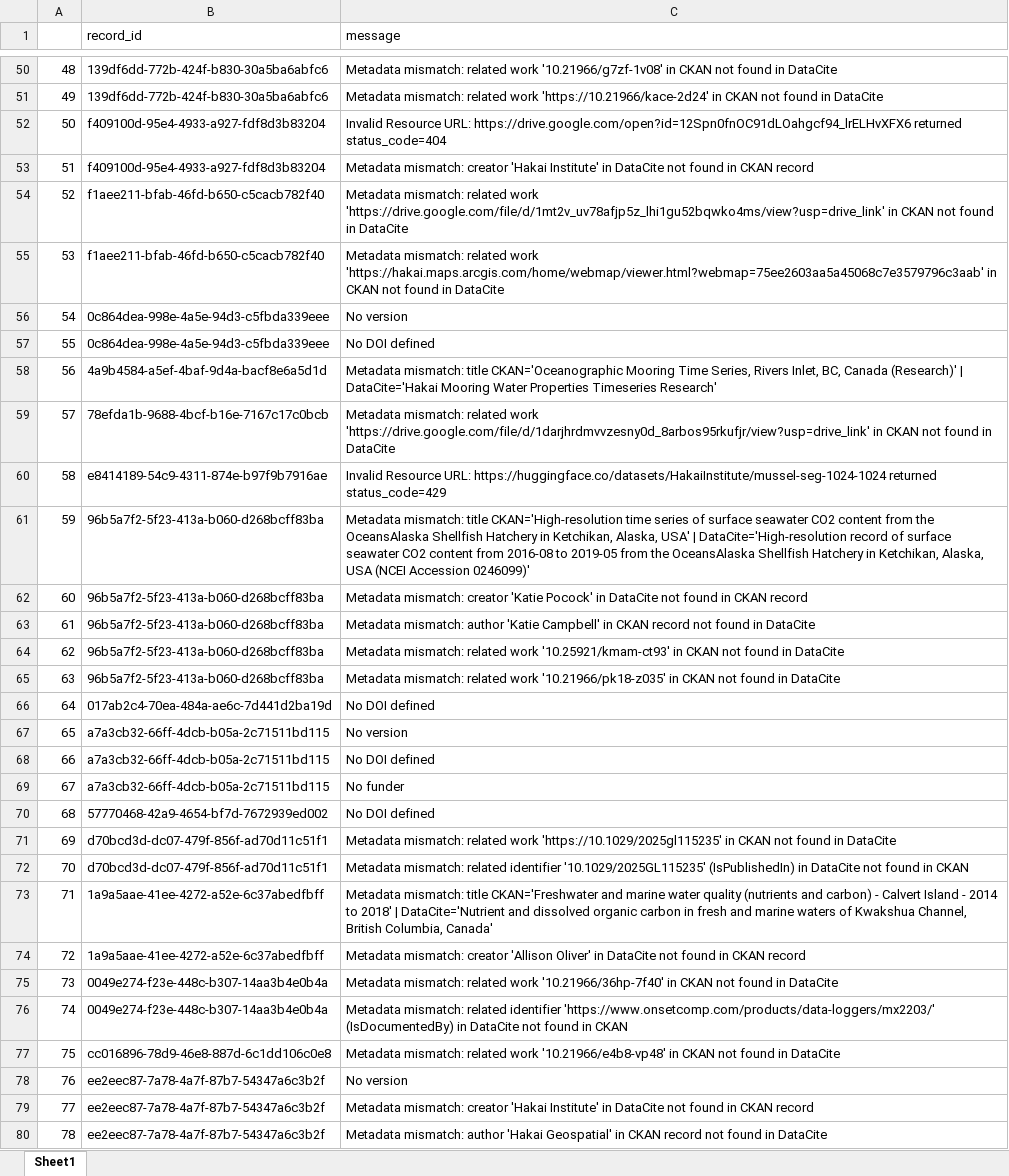
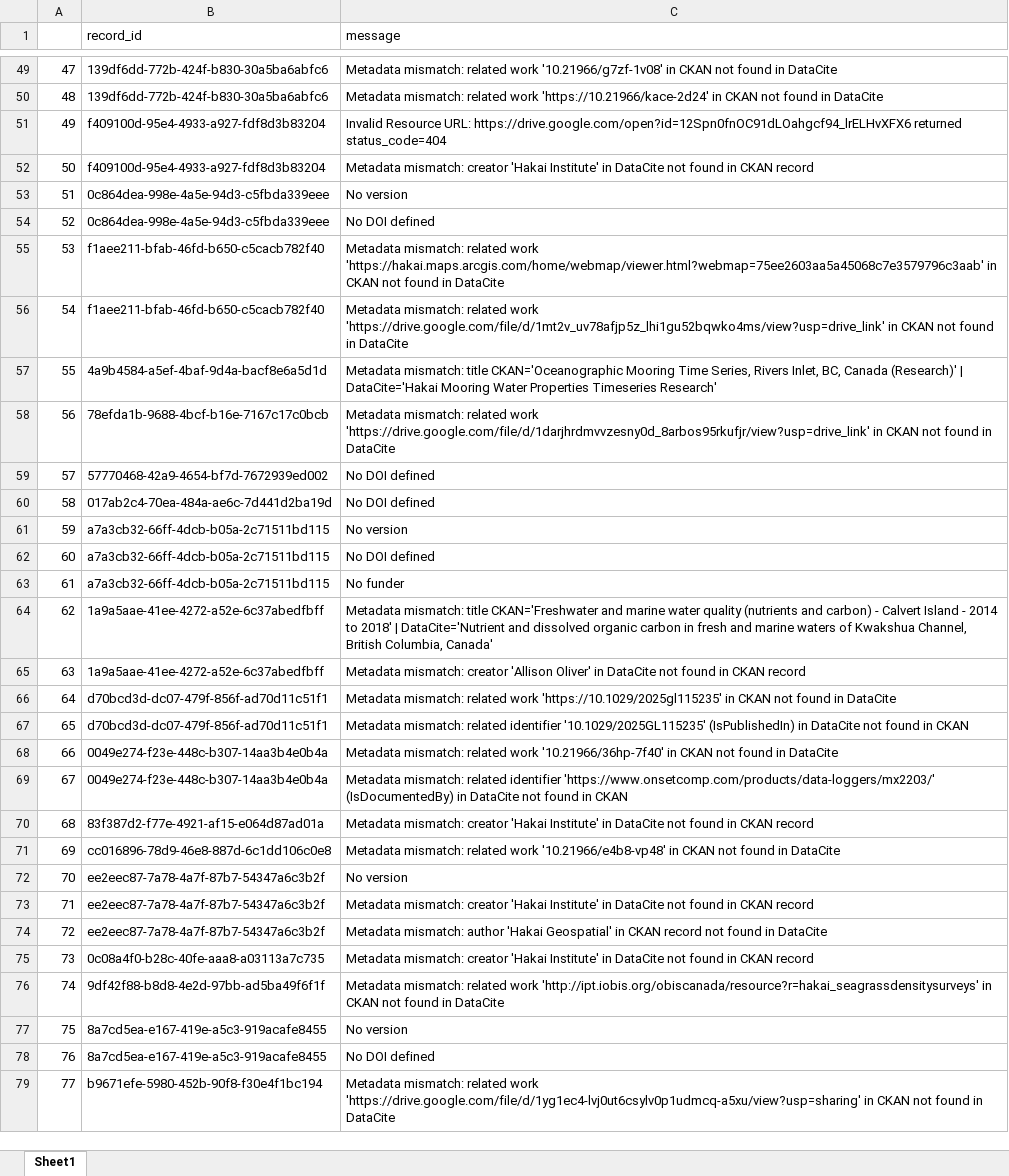
Before and after one commit to HakaiInstitute/hakai-ckan-records-checks, an Excel workbook: docs/issues_list.xlsx, sheet Sheet1, drawn as a sheet; only a part is shown, gaps mark what is left out; the shorter side is filled out with more unchanged rows; values as stored, in another font and other column widths than the file's, no borders; removed rows and columns are numbered as before the commit, all else as after; the diff covers the shown part only; the diff names each change by its address in the sheet, - before the commit and + after, or states it on an @@ line.

```diff
--- a/docs/issues_list.xlsx (sheet Sheet1)
+++ b/docs/issues_list.xlsx (sheet Sheet1)
@@ column A renumbered from row 8 down @@
@@ row 54 moved to row 56: 54 @@
-row 60: 58 | e8414189-54c9-4311-874e-b97f9b7916ae | Invalid Resource URL: https://huggingface.co/datasets/HakaiInstitute/mussel-seg-1024-1024 returned status_code=429
-row 61: 59 | 96b5a7f2-5f23-413a-b060-d268bcff83ba | Metadata mismatch: title CKAN='High-resolution time series of surface seawater CO2 content from the OceansAlaska Shellfish Hatchery in Ketchikan, Alaska, USA' | DataCite='High-resolution record of surface seawater CO2 content from 2016-08 to 2019-05 from the OceansAlaska Shellfish Hatchery in Ketchikan, Alaska, USA (NCEI Accession 0246099)'
-row 62: 60 | 96b5a7f2-5f23-413a-b060-d268bcff83ba | Metadata mismatch: creator 'Katie Pocock' in DataCite not found in CKAN record
-row 63: 61 | 96b5a7f2-5f23-413a-b060-d268bcff83ba | Metadata mismatch: author 'Katie Campbell' in CKAN record not found in DataCite
-row 64: 62 | 96b5a7f2-5f23-413a-b060-d268bcff83ba | Metadata mismatch: related work '10.25921/kmam-ct93' in CKAN not found in DataCite
-row 65: 63 | 96b5a7f2-5f23-413a-b060-d268bcff83ba | Metadata mismatch: related work '10.21966/pk18-z035' in CKAN not found in DataCite
@@ row 70 moved to row 59: 57 @@
@@ row 73 moved to row 64: 62 @@
@@ row 74 moved to row 65: 63 @@
@@ row 81 moved to row 70: 68 @@
```
Also changed, not shown: 1 added row, 11 removed rows and 42 moved rows elsewhere in this sheet, docs/catalog_summary.xlsx, 17 other files.
